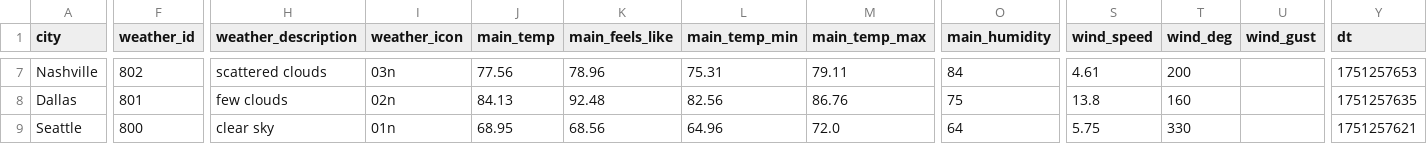
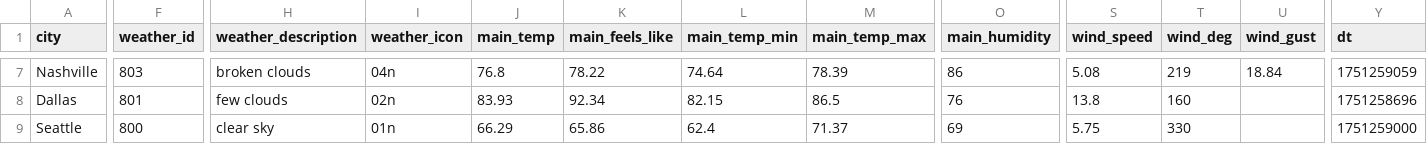
Before and after one commit to mwade27/WeatherETL, a CSV file: data/weather_data.csv, drawn as a sheet; only a part is shown, gaps mark what is left out; the diff covers the shown part only; the diff names each change by its address in the sheet, - before the commit and + after, or states it on an @@ line.

```diff
--- a/data/weather_data.csv
+++ b/data/weather_data.csv
-F7 (weather_id): 802
+F7 (weather_id): 803
-H7 (weather_description): scattered clouds
+H7 (weather_description): broken clouds
-I7 (weather_icon): 03n
+I7 (weather_icon): 04n
-J7 (main_temp): 77.56
+J7 (main_temp): 76.8
-K7 (main_feels_like): 78.96
+K7 (main_feels_like): 78.22
-L7 (main_temp_min): 75.31
+L7 (main_temp_min): 74.64
-M7 (main_temp_max): 79.11
+M7 (main_temp_max): 78.39
-O7 (main_humidity): 84
+O7 (main_humidity): 86
-S7 (wind_speed): 4.61
+S7 (wind_speed): 5.08
-T7 (wind_deg): 200
+T7 (wind_deg): 219
-U7 (wind_gust): (empty)
+U7 (wind_gust): 18.84
-Y7 (dt): 1751257653
+Y7 (dt): 1751259059
-J8 (main_temp): 84.13
+J8 (main_temp): 83.93
-K8 (main_feels_like): 92.48
+K8 (main_feels_like): 92.34
-L8 (main_temp_min): 82.56
+L8 (main_temp_min): 82.15
-M8 (main_temp_max): 86.76
+M8 (main_temp_max): 86.5
-O8 (main_humidity): 75
+O8 (main_humidity): 76
-Y8 (dt): 1751257635
+Y8 (dt): 1751258696
-J9 (main_temp): 68.95
+J9 (main_temp): 66.29
-K9 (main_feels_like): 68.56
+K9 (main_feels_like): 65.86
-L9 (main_temp_min): 64.96
+L9 (main_temp_min): 62.4
-M9 (main_temp_max): 72.0
+M9 (main_temp_max): 71.37
-O9 (main_humidity): 64
+O9 (main_humidity): 69
-Y9 (dt): 1751257621
+Y9 (dt): 1751259000
```
Also changed, not shown: 95 edited cells elsewhere in this file, 2 other files.
